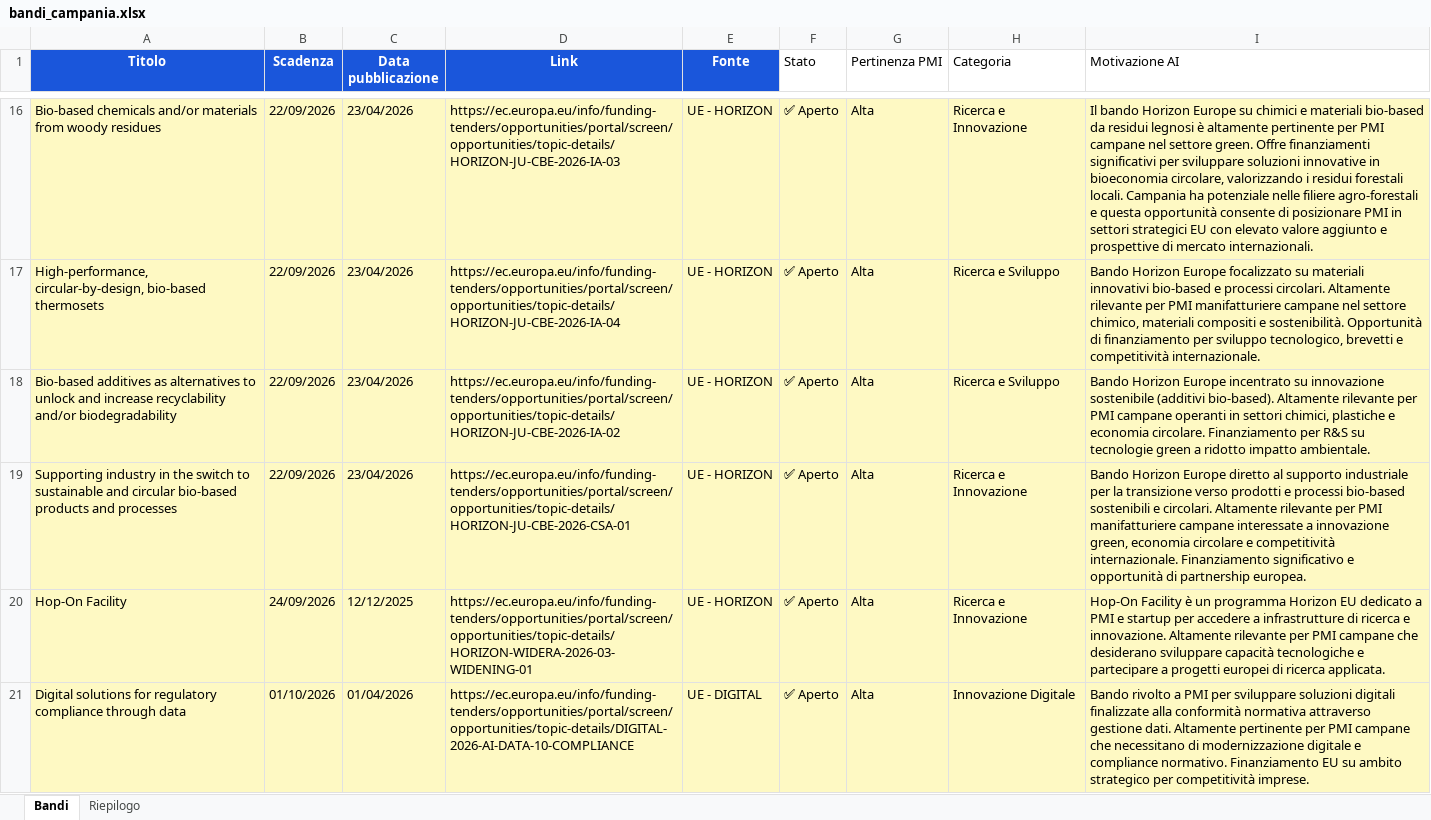
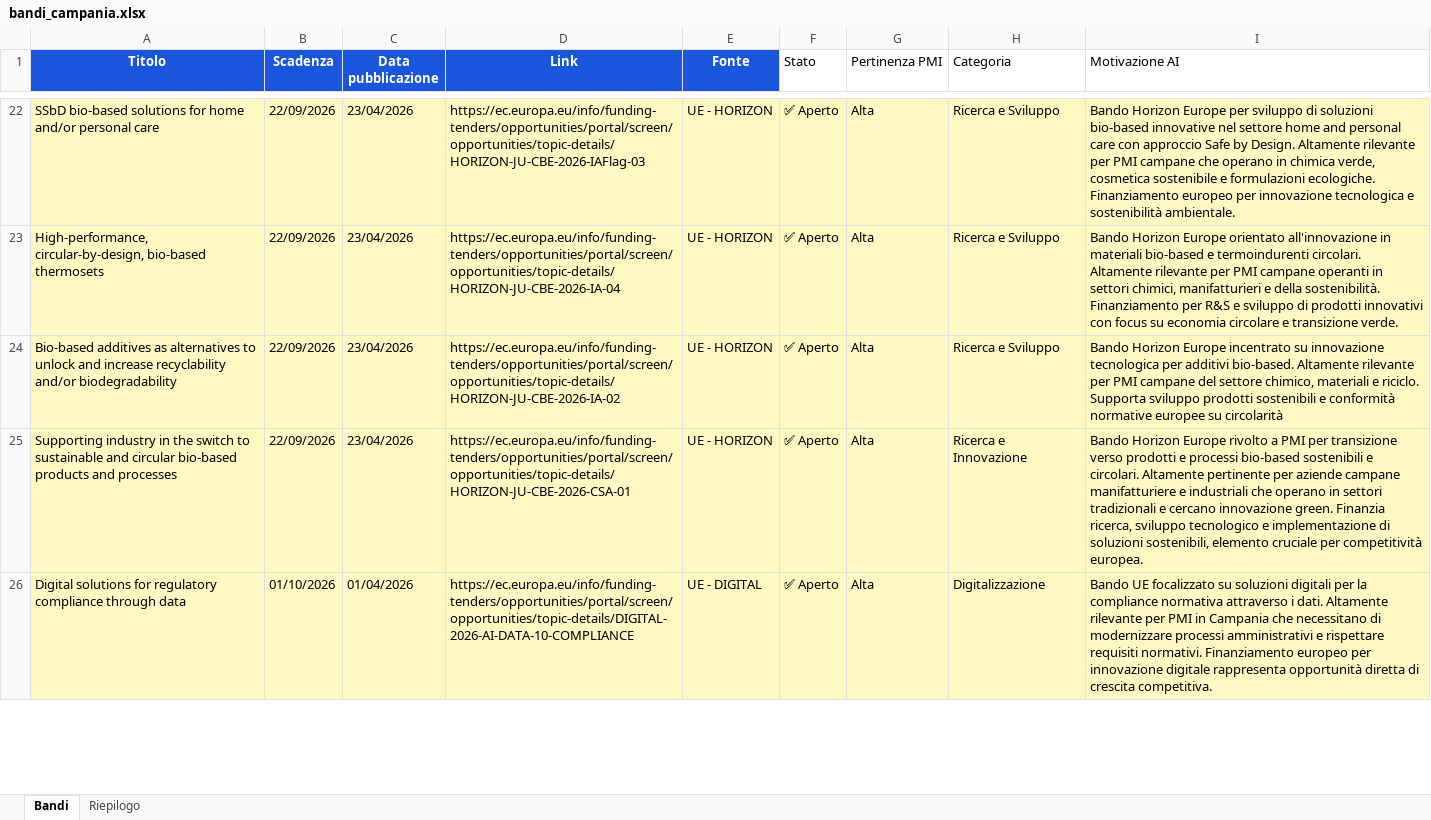
Before and after one commit to marcotulliovaliante/monitor-bandi-pmi, an Excel workbook: bandi_campania.xlsx, sheet Bandi, drawn as a sheet; only a part is shown, gaps mark what is left out; values as stored, in another font and other column widths than the file's, no borders; removed rows and columns are numbered as before the commit, all else as after; the diff covers the shown part only; the diff names each change by its address in the sheet, - before the commit and + after, or states it on an @@ line.

```diff
--- a/bandi_campania.xlsx (sheet Bandi)
+++ b/bandi_campania.xlsx (sheet Bandi)
-A22 (Titolo): Bio-based chemicals and/or materials from woody residues
+A22 (Titolo): SSbD bio-based solutions for home and/or personal care
-D22 (Link): https://ec.europa.eu/info/funding-tenders/opportunities/portal/screen/opportunities/topic-details/HORIZON-JU-CBE-2026-IA-03
+D22 (Link): https://ec.europa.eu/info/funding-tenders/opportunities/portal/screen/opportunities/topic-details/HORIZON-JU-CBE-2026-IAFlag-03
-H22 (Categoria): Ricerca e Innovazione
+H22 (Categoria): Ricerca e Sviluppo
-I22 (Motivazione AI): Il bando Horizon Europe su chimici e materiali bio-based da residui legnosi è altamente pertinente per PMI campane nel settore green. Offre finanziamenti significativi per sviluppare soluzioni innovative in bioeconomia circolare, valorizzando i residui forestali locali. Campania ha potenziale nelle filiere agro-forestali e questa opportunità consente di posizionare PMI in settori strategici EU con elevato valore aggiunto e prospettive di mercato internazionali.
+I22 (Motivazione AI): Bando Horizon Europe per sviluppo di soluzioni bio-based innovative nel settore home and personal care con approccio Safe by Design. Altamente rilevante per PMI campane che operano in chimica verde, cosmetica sostenibile e formulazioni ecologiche. Finanziamento europeo per innovazione tecnologica e sostenibilità ambientale.
-I23 (Motivazione AI): …Horizon Europe focalizzato su materiali innovativi bio-based e processi circolari. Altamente rilevante per PMI manifatturiere campane nel settore chimico, materiali compositi e sostenibilità. Opportunità di finanziamento per sviluppo tecnologico, brevetti e competitività internazionale.
+I23 (Motivazione AI): …Horizon Europe orientato all'innovazione in materiali bio-based e termoindurenti circolari. Altamente rilevante per PMI campane operanti in settori chimici, manifatturieri e della sostenibilità. Finanziamento per R&S e sviluppo di prodotti innovativi con focus su economia circolare e transizione verde.
-I24 (Motivazione AI): …su innovazione sostenibile (additivi bio-based). Altamente rilevante per PMI campane operanti in settori chimici, plastiche e economia circolare. Finanziamento per R&S su tecnologie green a ridotto impatto ambientale.
+I24 (Motivazione AI): …su innovazione tecnologica per additivi bio-based. Altamente rilevante per PMI campane del settore chimico, materiali e riciclo. Supporta sviluppo prodotti sostenibili e conformità normative europee su circolarità
-I25 (Motivazione AI): …Horizon Europe diretto al supporto industriale per la transizione verso prodotti e processi bio-based sostenibili e circolari. Altamente rilevante per PMI manifatturiere campane interessate a innovazione green, economia circolare e competitività internazionale. Finanziamento significativo e opportunità di partnership europea.
+I25 (Motivazione AI): …Horizon Europe rivolto a PMI per transizione verso prodotti e processi bio-based sostenibili e circolari. Altamente pertinente per aziende campane manifatturiere e industriali che operano in settori tradizionali e cercano innovazione green. Finanzia ricerca, sviluppo tecnologico e implementazione di soluzioni sostenibili, elemento cruciale per competitività europea.
-row 20: Hop-On Facility | 24/09/2026 | 12/12/2025 | https://ec.europa.eu/info/funding-tenders/opportunities/portal/screen/opportunities/topic-details/HORIZON-WIDERA-2026-03-WIDENING-01 | UE - HORIZON | ✅ Aperto | Alta | Ricerca e Innovazione | Hop-On Facility è un programma Horizon EU dedicato a PMI e startup per accedere a infrastrutture di ricerca e innovazione. Altamente rilevante per PMI campane che desiderano sviluppare capacità tecnologiche e partecipare a progetti europei di ricerca applicata.
-H26 (Categoria): Innovazione Digitale
+H26 (Categoria): Digitalizzazione
-I26 (Motivazione AI): Bando rivolto a PMI per sviluppare soluzioni digitali finalizzate alla conformità normativa attraverso gestione dati. Altamente pertinente per PMI campane che necessitano di modernizzazione digitale e compliance normativo. Finanziamento EU su ambito strategico per competitività imprese.
+I26 (Motivazione AI): Bando UE focalizzato su soluzioni digitali per la compliance normativa attraverso i dati. Altamente rilevante per PMI in Campania che necessitano di modernizzare processi amministrativi e rispettare requisiti normativi. Finanziamento europeo per innovazione digitale rappresenta opportunità diretta di crescita competitiva.
```
Also changed, not shown: 48 added rows, 24 removed rows and 463 edited cells elsewhere in this sheet, sheet Riepilogo.
